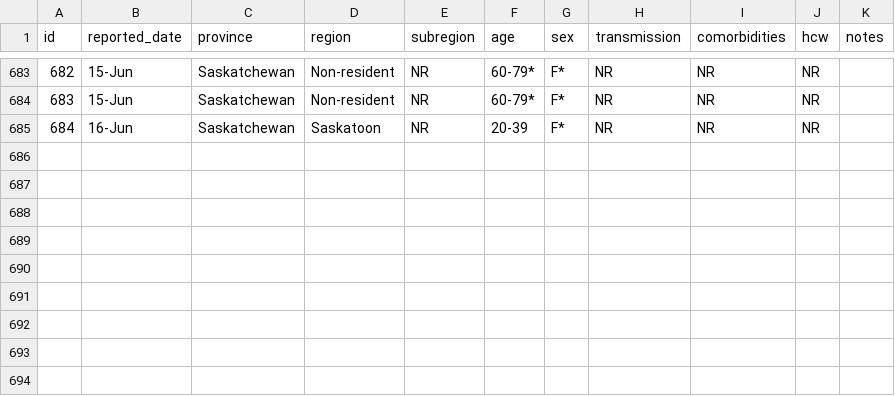
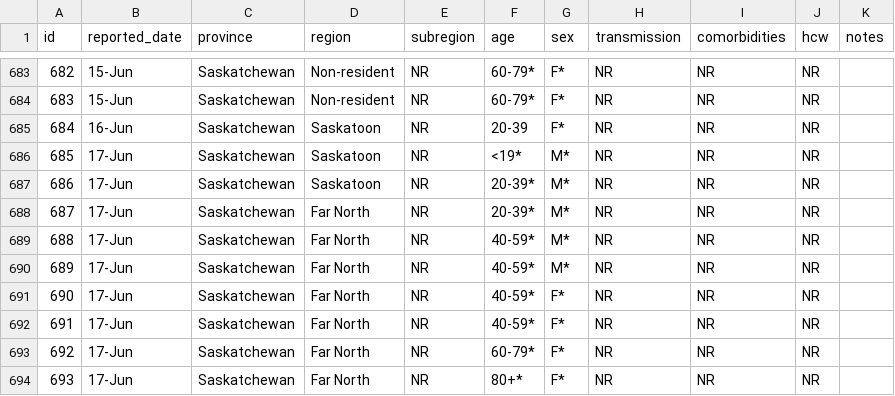
Before and after one commit to noahlittle/SaskOpenCOVID19Data, a CSV file: cases_aggregate.csv, drawn as a sheet; only a part is shown, gaps mark what is left out; the diff names each change by its address in the sheet, - before the commit and + after, or states it on an @@ line.

```diff
--- a/cases_aggregate.csv
+++ b/cases_aggregate.csv
+row 686: 685 | 17-Jun | Saskatchewan | Saskatoon | NR | <19* | M* | NR | NR | NR
+row 687: 686 | 17-Jun | Saskatchewan | Saskatoon | NR | 20-39* | M* | NR | NR | NR
+row 688: 687 | 17-Jun | Saskatchewan | Far North | NR | 20-39* | M* | NR | NR | NR
+row 689: 688 | 17-Jun | Saskatchewan | Far North | NR | 40-59* | M* | NR | NR | NR
+row 690: 689 | 17-Jun | Saskatchewan | Far North | NR | 40-59* | M* | NR | NR | NR
+row 691: 690 | 17-Jun | Saskatchewan | Far North | NR | 40-59* | F* | NR | NR | NR
+row 692: 691 | 17-Jun | Saskatchewan | Far North | NR | 40-59* | F* | NR | NR | NR
+row 693: 692 | 17-Jun | Saskatchewan | Far North | NR | 60-79* | F* | NR | NR | NR
+row 694: 693 | 17-Jun | Saskatchewan | Far North | NR | 80+* | F* | NR | NR | NR
```
Also changed, not shown: cases.csv, hospitalizations.csv, 2 other files.
